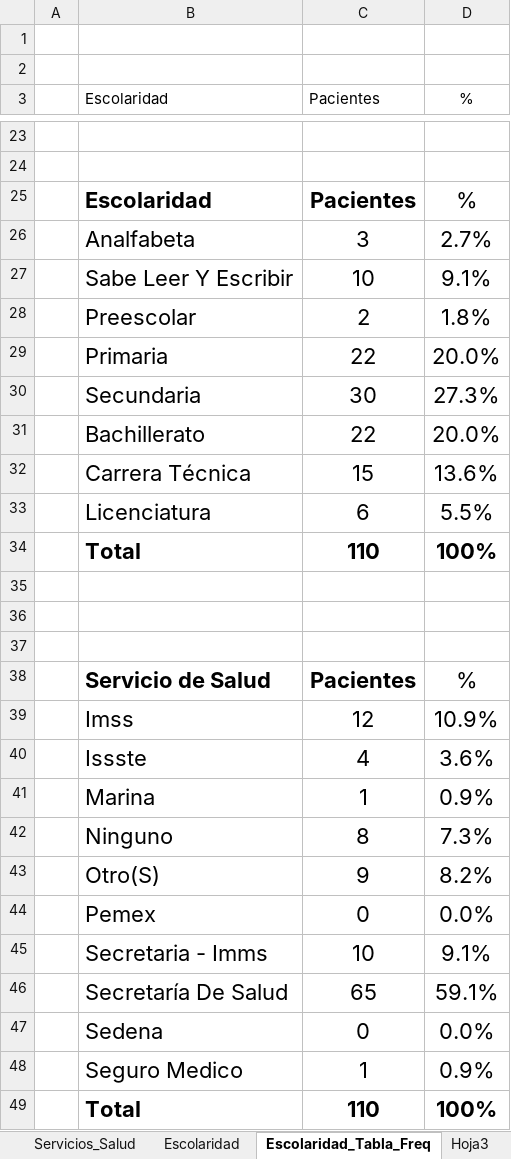
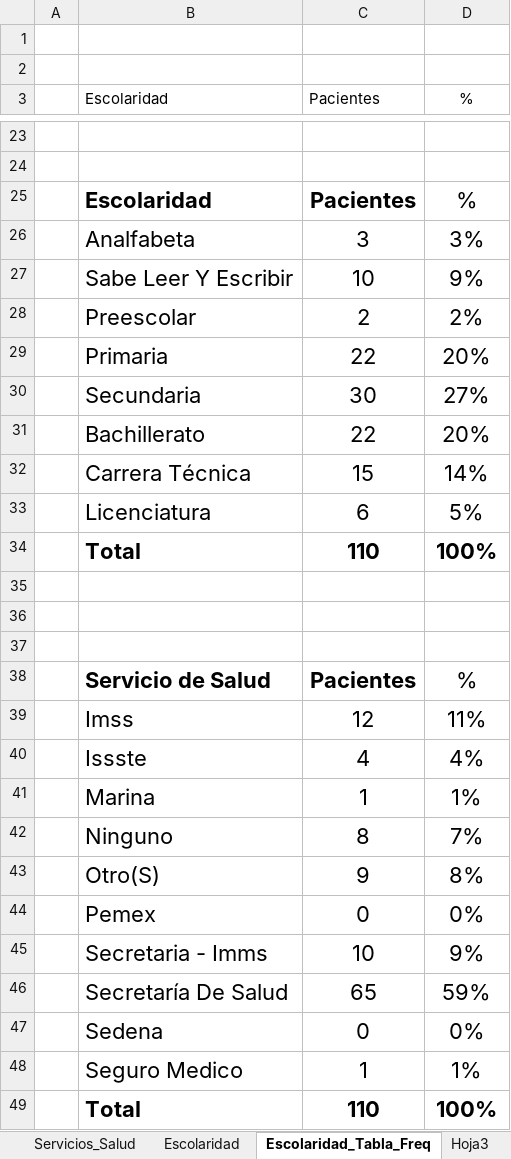
Before and after one commit to JoseCarlos00/graficas-uinissa, an Excel workbook: dataset.xlsx, sheet Escolaridad_Tabla_Freq, drawn as a sheet; only a part is shown, gaps mark what is left out; values as stored, in another font and other column widths than the file's, no borders; table styles not drawn; the diff names each change by its address in the sheet, - before the commit and + after, or states it on an @@ line.

```diff
--- a/dataset.xlsx (sheet Escolaridad_Tabla_Freq)
+++ b/dataset.xlsx (sheet Escolaridad_Tabla_Freq)
-D26 (%): 2.7%
+D26 (%): 3%
-D27 (%): 9.1%
+D27 (%): 9%
-D28 (%): 1.8%
+D28 (%): 2%
-D29 (%): 20.0%
+D29 (%): 20%
-D30 (%): 27.3%
+D30 (%): 27%
-D31 (%): 20.0%
+D31 (%): 20%
-D32 (%): 13.6%
+D32 (%): 14%
-D33 (%): 5.5%
+D33 (%): 5%
-D39 (%): 10.9%
+D39 (%): 11%
-D40 (%): 3.6%
+D40 (%): 4%
-D41 (%): 0.9%
+D41 (%): 1%
-D42 (%): 7.3%
+D42 (%): 7%
-D43 (%): 8.2%
+D43 (%): 8%
-D44 (%): 0.0%
+D44 (%): 0%
-D45 (%): 9.1%
+D45 (%): 9%
-D46 (%): 59.1%
+D46 (%): 59%
-D47 (%): 0.0%
+D47 (%): 0%
-D48 (%): 0.9%
+D48 (%): 1%
```
Also changed, not shown: dataset2.xlsx, 1 other file.
